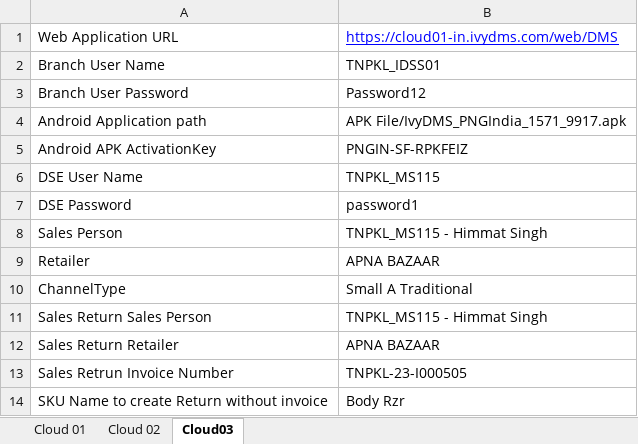
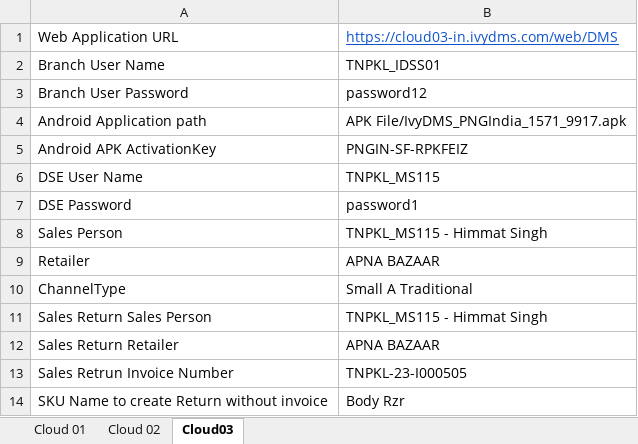
Before and after one commit to BharathiAnguraj/Supporttestcases, an Excel workbook: Test Data/Smoke Pack Test Data.xlsx, sheet Cloud03, drawn as a sheet; values as stored, in another font and other column widths than the file's, no borders; the diff names each change by its address in the sheet, - before the commit and + after, or states it on an @@ line.

```diff
--- a/Test Data/Smoke Pack Test Data.xlsx (sheet Cloud03)
+++ b/Test Data/Smoke Pack Test Data.xlsx (sheet Cloud03)
-B1: https://cloud01-in.ivydms.com/web/DMS
+B1: https://cloud03-in.ivydms.com/web/DMS
-B1 text colour: #0000FF
+B1 text colour: #1155CC
-B3: Password12
+B3: password12
```
Also changed, not shown: sheet Cloud 01, sheet Cloud 02, Test Data/Navigation/Navigation.xlsx, 58 other files.
